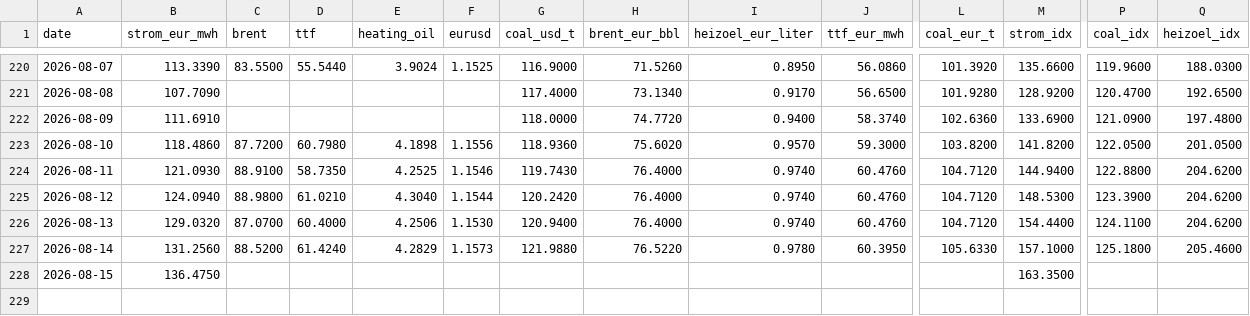
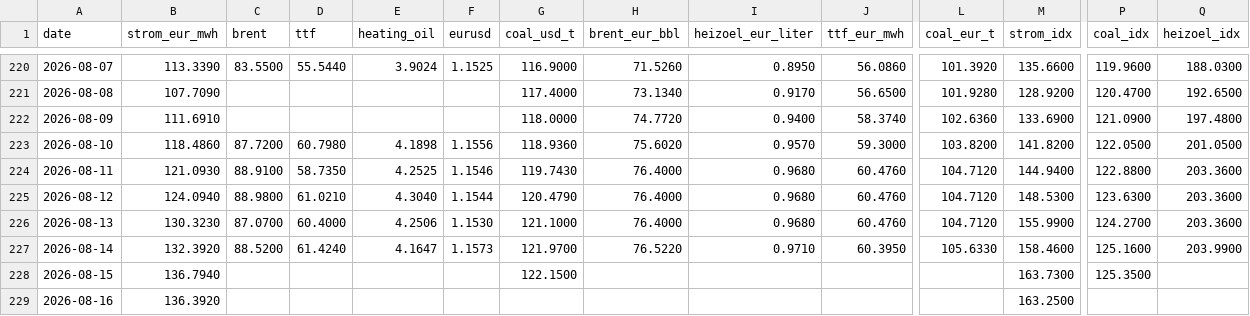
Before and after one commit to DoiEnnoson/Energyprices, a CSV file: data/daily_prices.csv, drawn as a sheet; only a part is shown, gaps mark what is left out; rows hold the shown columns only; the diff names each change by its address in the sheet, - before the commit and + after, or states it on an @@ line.

```diff
--- a/data/daily_prices.csv
+++ b/data/daily_prices.csv
-I224:I226 (heizoel_eur_liter): 0.9740
+I224:I226 (heizoel_eur_liter): 0.9680
-Q224:Q226 (heizoel_idx): 204.6200
+Q224:Q226 (heizoel_idx): 203.3600
-G225 (coal_usd_t): 120.2420
+G225 (coal_usd_t): 120.4790
-P225 (coal_idx): 123.3900
+P225 (coal_idx): 123.6300
-B226 (strom_eur_mwh): 129.0320
+B226 (strom_eur_mwh): 130.3230
-G226 (coal_usd_t): 120.9400
+G226 (coal_usd_t): 121.1000
-M226 (strom_idx): 154.4400
+M226 (strom_idx): 155.9900
-P226 (coal_idx): 124.1100
+P226 (coal_idx): 124.2700
-B227 (strom_eur_mwh): 131.2560
+B227 (strom_eur_mwh): 132.3920
-E227 (heating_oil): 4.2829
+E227 (heating_oil): 4.1647
-G227 (coal_usd_t): 121.9880
+G227 (coal_usd_t): 121.9700
-I227 (heizoel_eur_liter): 0.9780
+I227 (heizoel_eur_liter): 0.9710
-M227 (strom_idx): 157.1000
+M227 (strom_idx): 158.4600
-P227 (coal_idx): 125.1800
+P227 (coal_idx): 125.1600
-Q227 (heizoel_idx): 205.4600
+Q227 (heizoel_idx): 203.9900
-B228 (strom_eur_mwh): 136.4750
+B228 (strom_eur_mwh): 136.7940
-G228 (coal_usd_t): (empty)
+G228 (coal_usd_t): 122.1500
-M228 (strom_idx): 163.3500
+M228 (strom_idx): 163.7300
-P228 (coal_idx): (empty)
+P228 (coal_idx): 125.3500
+row 229: 2026-08-16 | 136.3920 |  |  |  |  |  |  |  |  |  | 163.2500
```
Also changed, not shown: 3 other files.
